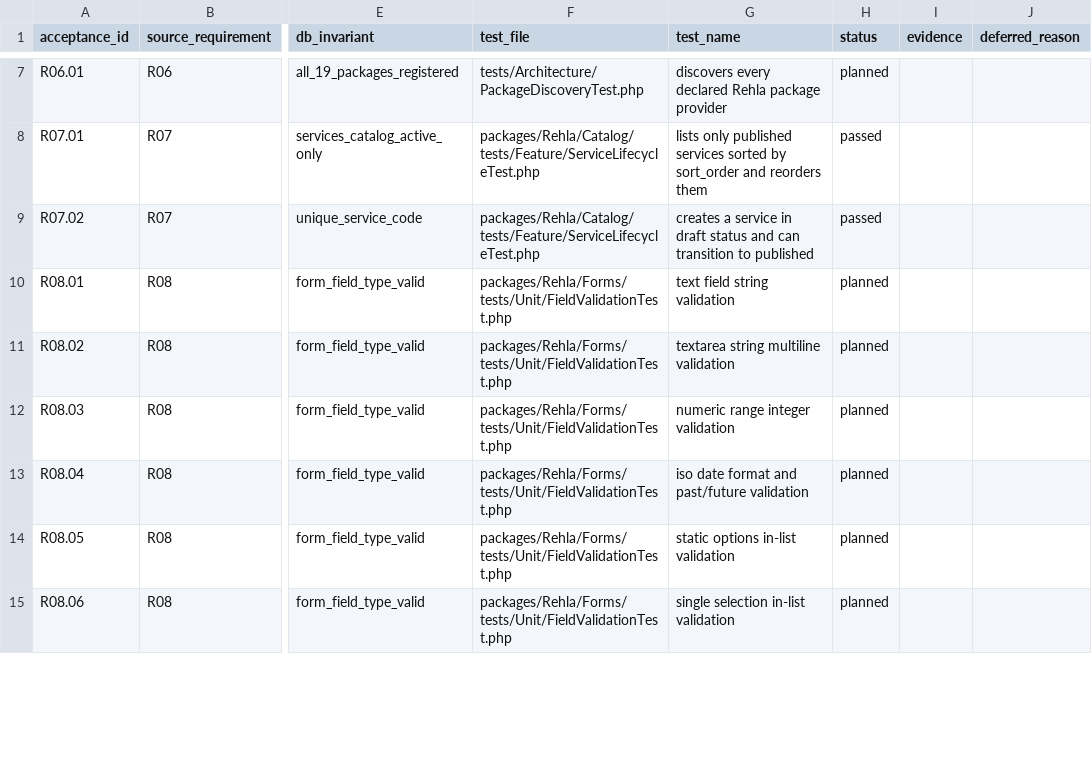
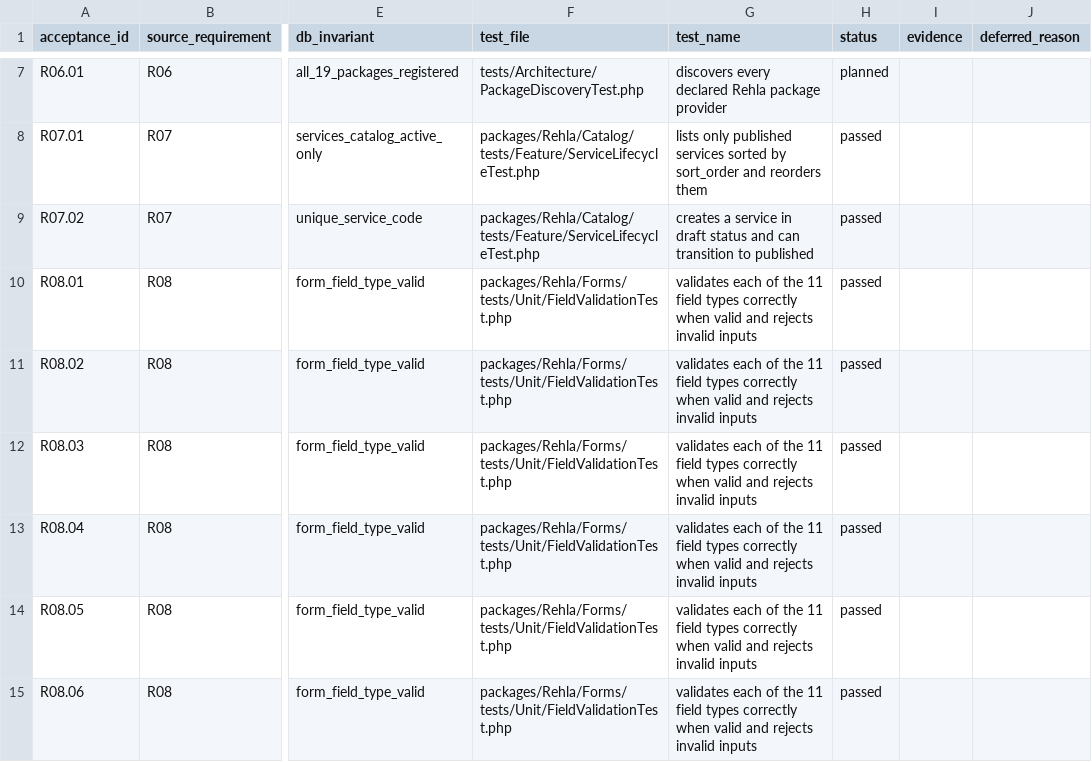
Before and after one commit to nasoomaa/rehla3, a CSV file: docs/requirements/rehla-phase-1-acceptance.csv, drawn as a sheet; only a part is shown, gaps mark what is left out; the diff covers the shown part only; the diff names each change by its address in the sheet, - before the commit and + after, or states it on an @@ line.

```diff
--- a/docs/requirements/rehla-phase-1-acceptance.csv
+++ b/docs/requirements/rehla-phase-1-acceptance.csv
-G10 (test_name): text field string validation
+G10 (test_name): validates each of the 11 field types correctly when valid and rejects invalid inputs
-H10:H15 (status): planned
+H10:H15 (status): passed
-G11 (test_name): textarea string multiline validation
+G11 (test_name): validates each of the 11 field types correctly when valid and rejects invalid inputs
-G12 (test_name): numeric range integer validation
+G12 (test_name): validates each of the 11 field types correctly when valid and rejects invalid inputs
-G13 (test_name): iso date format and past/future validation
+G13 (test_name): validates each of the 11 field types correctly when valid and rejects invalid inputs
-G14 (test_name): static options in-list validation
+G14 (test_name): validates each of the 11 field types correctly when valid and rejects invalid inputs
-G15 (test_name): single selection in-list validation
+G15 (test_name): validates each of the 11 field types correctly when valid and rejects invalid inputs
```
Also changed, not shown: 18 edited cells elsewhere in this file, 19 other files.
